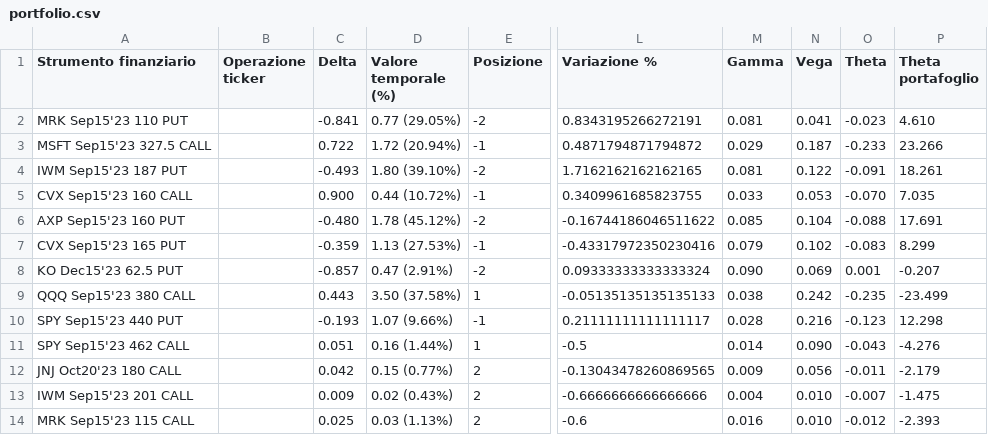
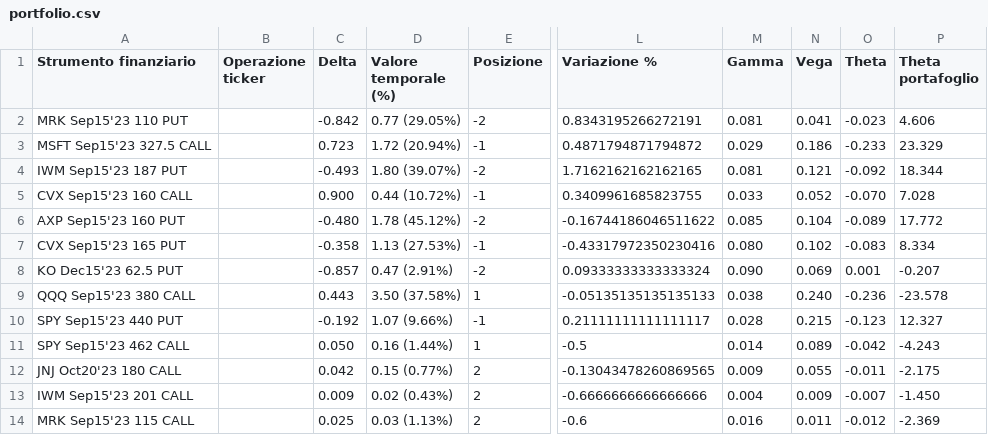
Before and after one commit to gordongekko67/UtilitiesIB, a CSV file: mysite/portfolio.csv, drawn as a sheet; only a part is shown, gaps mark what is left out; the diff covers the shown part only; the diff names each change by its address in the sheet, - before the commit and + after, or states it on an @@ line.

```diff
--- a/mysite/portfolio.csv
+++ b/mysite/portfolio.csv
-C2 (Delta): -0.841
+C2 (Delta): -0.842
-P2 (Theta portafoglio): 4.610
+P2 (Theta portafoglio): 4.606
-C3 (Delta): 0.722
+C3 (Delta): 0.723
-N3 (Vega): 0.187
+N3 (Vega): 0.186
-P3 (Theta portafoglio): 23.266
+P3 (Theta portafoglio): 23.329
-D4 (Valore temporale (%)): 1.80 (39.10%)
+D4 (Valore temporale (%)): 1.80 (39.07%)
-N4 (Vega): 0.122
+N4 (Vega): 0.121
-O4 (Theta): -0.091
+O4 (Theta): -0.092
-P4 (Theta portafoglio): 18.261
+P4 (Theta portafoglio): 18.344
-N5 (Vega): 0.053
+N5 (Vega): 0.052
-P5 (Theta portafoglio): 7.035
+P5 (Theta portafoglio): 7.028
-O6 (Theta): -0.088
+O6 (Theta): -0.089
-P6 (Theta portafoglio): 17.691
+P6 (Theta portafoglio): 17.772
-C7 (Delta): -0.359
+C7 (Delta): -0.358
-M7 (Gamma): 0.079
+M7 (Gamma): 0.080
-P7 (Theta portafoglio): 8.299
+P7 (Theta portafoglio): 8.334
-N9 (Vega): 0.242
+N9 (Vega): 0.240
-O9 (Theta): -0.235
+O9 (Theta): -0.236
-P9 (Theta portafoglio): -23.499
+P9 (Theta portafoglio): -23.578
-C10 (Delta): -0.193
+C10 (Delta): -0.192
-N10 (Vega): 0.216
+N10 (Vega): 0.215
-P10 (Theta portafoglio): 12.298
+P10 (Theta portafoglio): 12.327
-C11 (Delta): 0.051
+C11 (Delta): 0.050
-N11 (Vega): 0.090
+N11 (Vega): 0.089
-O11 (Theta): -0.043
+O11 (Theta): -0.042
-P11 (Theta portafoglio): -4.276
+P11 (Theta portafoglio): -4.243
-N12 (Vega): 0.056
+N12 (Vega): 0.055
-P12 (Theta portafoglio): -2.179
+P12 (Theta portafoglio): -2.175
-N13 (Vega): 0.010
+N13 (Vega): 0.009
-P13 (Theta portafoglio): -1.475
+P13 (Theta portafoglio): -1.450
-N14 (Vega): 0.010
+N14 (Vega): 0.011
-P14 (Theta portafoglio): -2.393
+P14 (Theta portafoglio): -2.369
```
Also changed, not shown: 62 edited cells elsewhere in this file, 1 other file.
